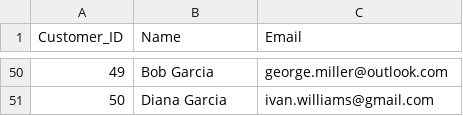
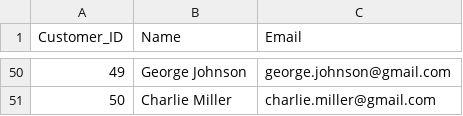
Before and after one commit to Ramadiel/A-B-testing-project, a CSV file: data/customers.csv, drawn as a sheet; only a part is shown, gaps mark what is left out; the diff covers the shown part only.

Commit message:
Fix customer emails and update simulate_data.py logic

```diff
--- a/data/customers.csv
+++ b/data/customers.csv
@@ -50,2 +50,2 @@ Customer_ID,Name,Email
-49,Bob Garcia,george.miller@outlook.com
-50,Diana Garcia,ivan.williams@gmail.com
+49,George Johnson,george.johnson@gmail.com
+50,Charlie Miller,charlie.miller@gmail.com
```
Also changed, not shown: 94 edited cells elsewhere in this file, 1 other file.
